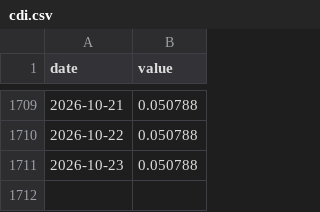
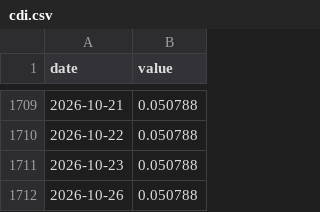
Before and after one commit to jmagomez/b3-derivatives-dashboard, a CSV file: data/bcb/cdi.csv, drawn as a sheet; only a part is shown, gaps mark what is left out; the diff names each change by its address in the sheet, - before the commit and + after, or states it on an @@ line.

```diff
--- a/data/bcb/cdi.csv
+++ b/data/bcb/cdi.csv
+row 1712: 2026-10-26 | 0.050788
```
Also changed, not shown: 3 other files.
